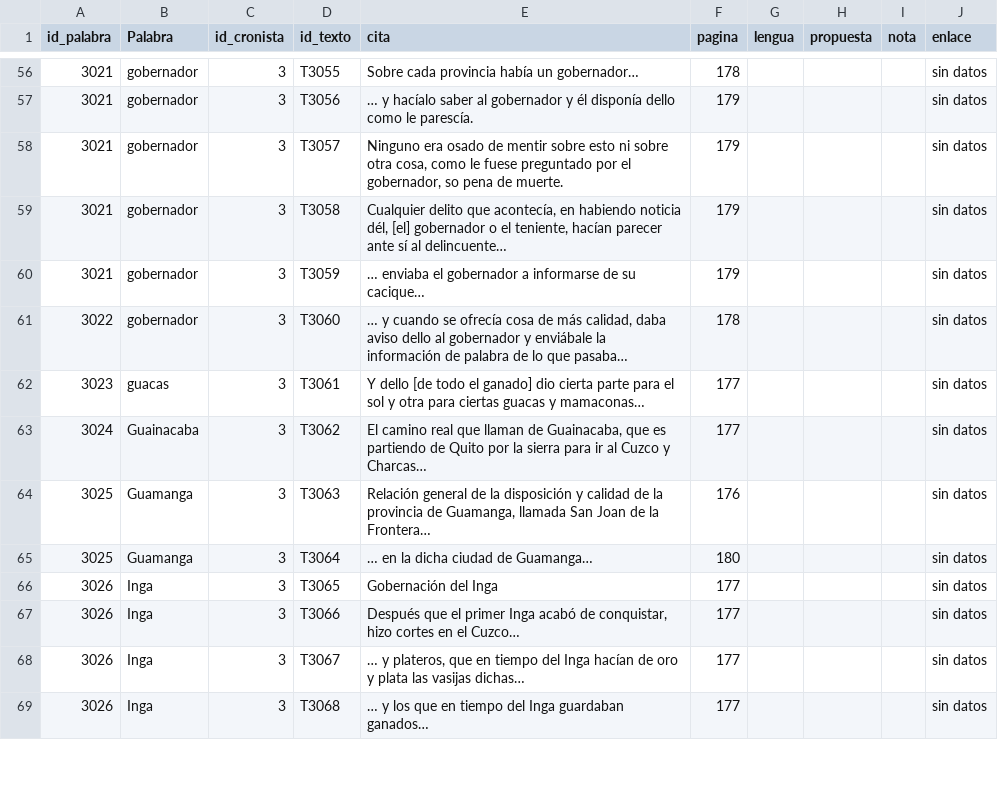
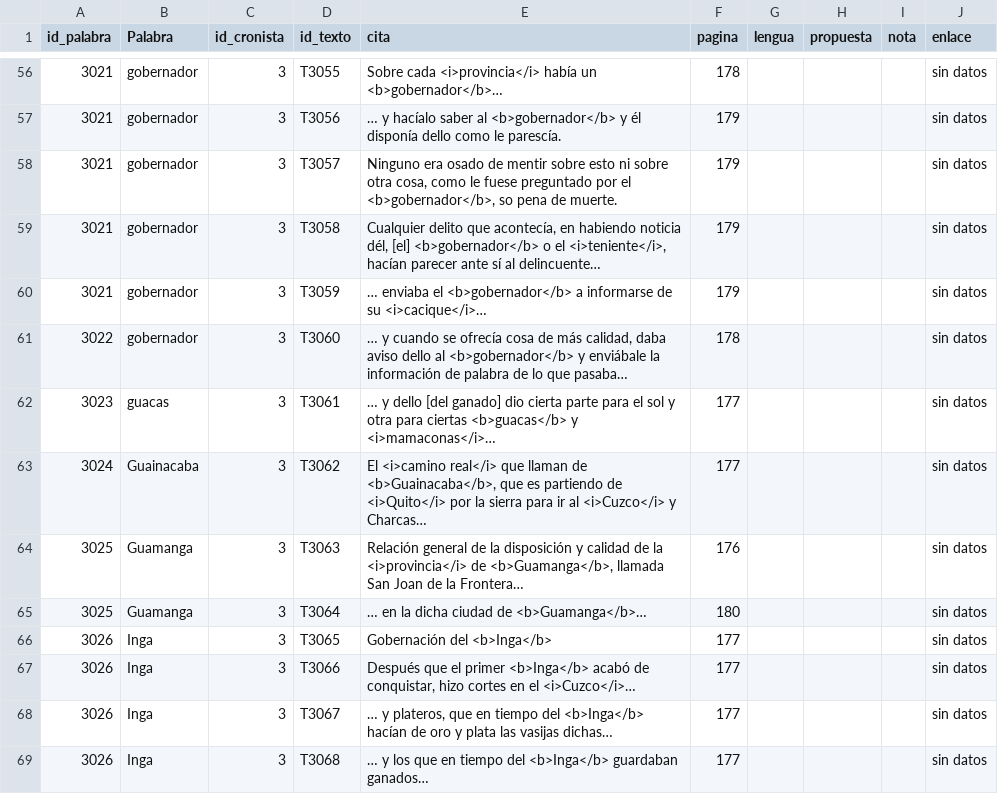
Before and after one commit to glosascroniquenses/Glosario, a CSV file: _data/cronista03.csv, drawn as a sheet; only a part is shown, gaps mark what is left out; the diff covers the shown part only.

```diff
--- a/_data/cronista03.csv
+++ b/_data/cronista03.csv
@@ -56,14 +56,14 @@ id_palabra,"Palabra","id_cronista","id_texto","cita","pagina","lengua","propuest
-3021,"gobernador","3","T3055","Sobre cada provincia había un gobernador…","178","","","","sin datos"
-3021,"gobernador","3","T3056","… y hacíalo saber al gobernador y él disponía dello como le parescía.","179","","","","sin datos"
-3021,"gobernador","3","T3057","Ninguno era osado de mentir sobre esto ni sobre otra cosa, como le fuese preguntado por el gobernador, so pena de muerte.","179","","","","sin datos"
-3021,"gobernador","3","T3058","Cualquier delito que acontecía, en habiendo noticia dél, [el] gobernador o el teniente, hacían parecer ante sí al delincuente…","179","","","","sin datos"
-3021,"gobernador","3","T3059","… enviaba el gobernador a informarse de su cacique…","179","","","","sin datos"
-3022,"gobernador","3","T3060","… y cuando se ofrecía cosa de más calidad, daba aviso dello al gobernador y enviábale la información de palabra de lo que pasaba…","178","","","","sin datos"
-3023,"guacas","3","T3061","Y dello [de todo el ganado] dio cierta parte para el sol y otra para ciertas guacas y mamaconas…","177","","","","sin datos"
-3024,"Guainacaba","3","T3062","El  camino real que llaman de Guainacaba, que es partiendo de Quito por la sierra para ir al Cuzco y Charcas…","177","","","","sin datos"
-3025,"Guamanga","3","T3063","Relación general de la disposición y calidad de la provincia de Guamanga, llamada San Joan de la Frontera…","176","","","","sin datos"
-3025,"Guamanga","3","T3064","… en la dicha ciudad de Guamanga…","180","","","","sin datos"
-3026,"Inga","3","T3065","Gobernación del Inga","177","","","","sin datos"
-3026,"Inga","3","T3066","Después que el primer Inga acabó de conquistar, hizo cortes en el Cuzco…","177","","","","sin datos"
-3026,"Inga","3","T3067","… y plateros, que en tiempo del Inga hacían de oro y plata las vasijas dichas…","177","","","","sin datos"
-3026,"Inga","3","T3068","… y los que en tiempo del Inga guardaban ganados…","177","","","","sin datos"
+3021,"gobernador","3","T3055","Sobre cada <i>provincia</i> había un <b>gobernador</b>…","178","","","","sin datos"
+3021,"gobernador","3","T3056","… y hacíalo saber al <b>gobernador</b> y él disponía dello como le parescía.","179","","","","sin datos"
+3021,"gobernador","3","T3057","Ninguno era osado de mentir sobre esto ni sobre otra cosa, como le fuese preguntado por el <b>gobernador</b>, so pena de muerte.","179","","","","sin datos"
+3021,"gobernador","3","T3058","Cualquier delito que acontecía, en habiendo noticia dél, [el] <b>gobernador</b> o el <i>teniente</i>, hacían parecer ante sí al delincuente…","179","","","","sin datos"
+3021,"gobernador","3","T3059","… enviaba el <b>gobernador</b> a informarse de su <i>cacique</i>…","179","","","","sin datos"
+3022,"gobernador","3","T3060","… y cuando se ofrecía cosa de más calidad, daba aviso dello al <b>gobernador</b> y enviábale la información de palabra de lo que pasaba…","178","","","","sin datos"
+3023,"guacas","3","T3061","… y dello [del ganado] dio cierta parte para el sol y otra para ciertas <b>guacas</b> y <i>mamaconas</i>…","177","","","","sin datos"
+3024,"Guainacaba","3","T3062","El <i>camino real</i> que llaman de <b>Guainacaba</b>, que es partiendo de <i>Quito</i> por la sierra para ir al <i>Cuzco</i> y Charcas…","177","","","","sin datos"
+3025,"Guamanga","3","T3063","Relación general de la disposición y calidad de la <i>provincia</i> de <b>Guamanga</b>, llamada San Joan de la Frontera…","176","","","","sin datos"
+3025,"Guamanga","3","T3064","… en la dicha ciudad de <b>Guamanga</b>…","180","","","","sin datos"
+3026,"Inga","3","T3065","Gobernación del <b>Inga</b>","177","","","","sin datos"
+3026,"Inga","3","T3066","Después que el primer <b>Inga</b> acabó de conquistar, hizo cortes en el <i>Cuzco</i>…","177","","","","sin datos"
+3026,"Inga","3","T3067","… y plateros, que en tiempo del <b>Inga</b> hacían de oro y plata las vasijas dichas…","177","","","","sin datos"
+3026,"Inga","3","T3068","… y los que en tiempo del <b>Inga</b> guardaban ganados…","177","","","","sin datos"
```
Also changed, not shown: 113 edited cells elsewhere in this file.
